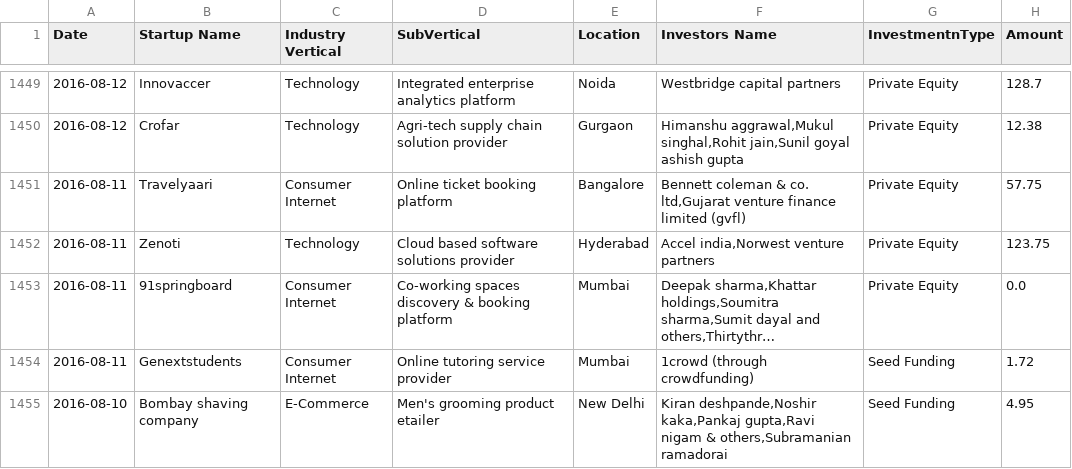
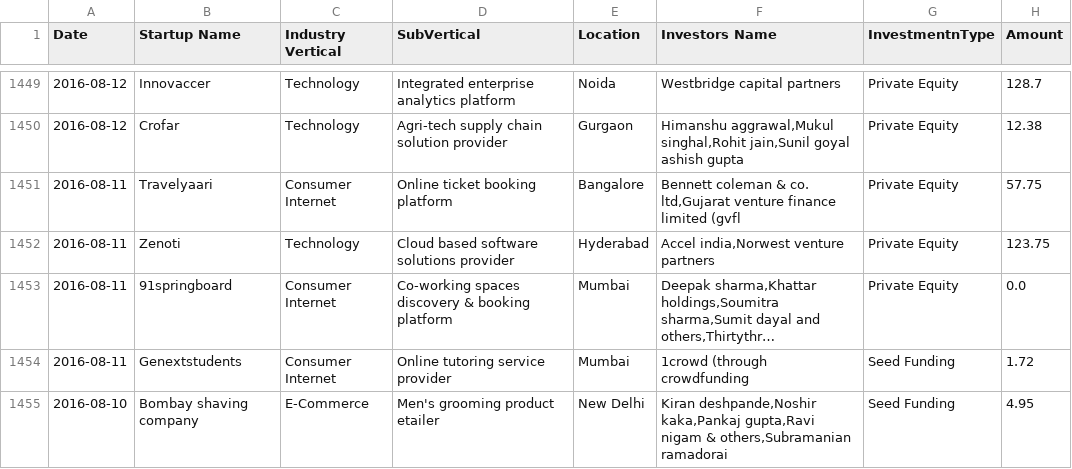
Before and after one commit to mohitsinghmehra1/startup-funding-web-app, a CSV file: dataset/cleaned_startup_funding.csv, drawn as a sheet; only a part is shown, gaps mark what is left out; long unchanged cells end in …; the diff covers the shown part only; the diff names each change by its address in the sheet, - before the commit and + after, or states it on an @@ line.

Commit message:
Cleaning 3

```diff
--- a/dataset/cleaned_startup_funding.csv
+++ b/dataset/cleaned_startup_funding.csv
-F1451 (Investors Name): …finance limited (gvfl)
+F1451 (Investors Name): …finance limited (gvfl
-F1454 (Investors Name): 1crowd (through crowdfunding)
+F1454 (Investors Name): 1crowd (through crowdfunding
```
Also changed, not shown: 88 edited cells elsewhere in this file.
